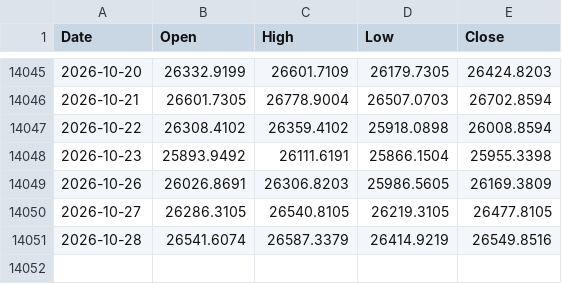
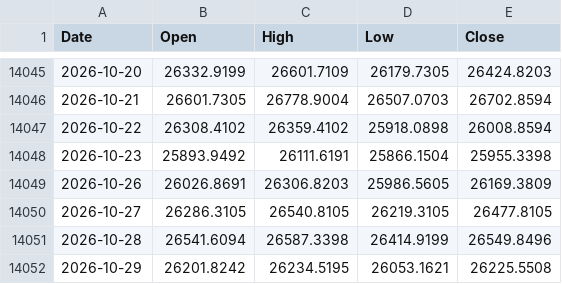
Before and after one commit to muneon0726-create/automation-market, a CSV file: data/ndq.csv, drawn as a sheet; only a part is shown, gaps mark what is left out.

```diff
--- a/data/ndq.csv
+++ b/data/ndq.csv
@@ -14050,2 +14050,3 @@ Date,Open,High,Low,Close
 2026-10-27,26286.3105,26540.8105,26219.3105,26477.8105
-2026-10-28,26541.6074,26587.3379,26414.9219,26549.8516
+2026-10-28,26541.6094,26587.3398,26414.9199,26549.8496
+2026-10-29,26201.8242,26234.5195,26053.1621,26225.5508
```
Also changed, not shown: data/2802.csv, data/6857.csv, 14 other files.
